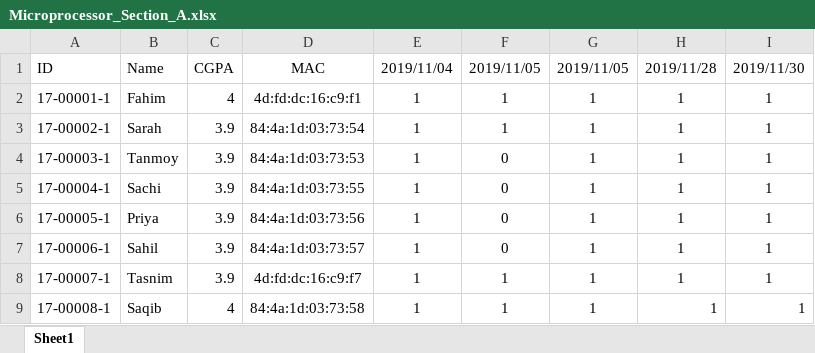
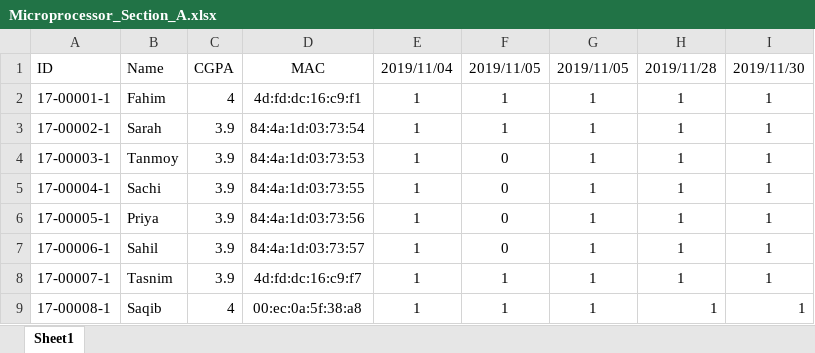
Before and after one commit to Fahim103/Student-Attendance-Using-ESP8266, an Excel workbook: PHP Server/Microprocessor_Section_A.xlsx, sheet Sheet1, drawn as a sheet; values as stored, in another font and other column widths than the file's, no borders; the diff names each change by its address in the sheet, - before the commit and + after, or states it on an @@ line.

Commit message:
Idk mayn

```diff
--- a/PHP Server/Microprocessor_Section_A.xlsx (sheet Sheet1)
+++ b/PHP Server/Microprocessor_Section_A.xlsx (sheet Sheet1)
-D9: 84:4a:1d:03:73:58
+D9: 00:ec:0a:5f:38:a8
```
